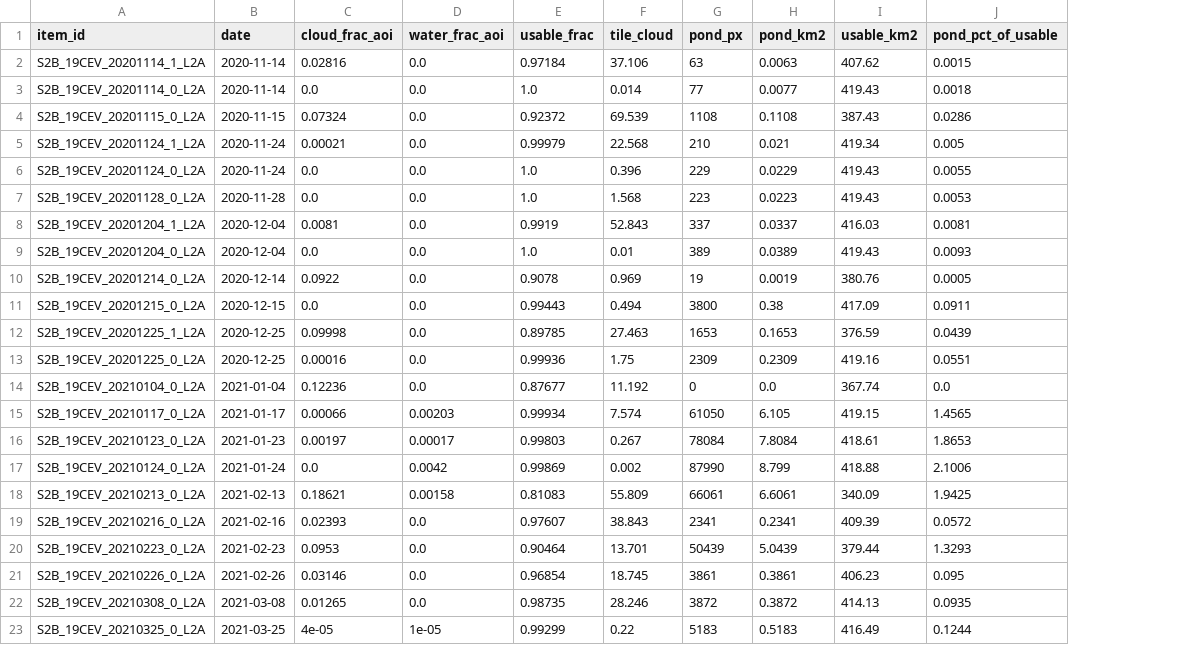
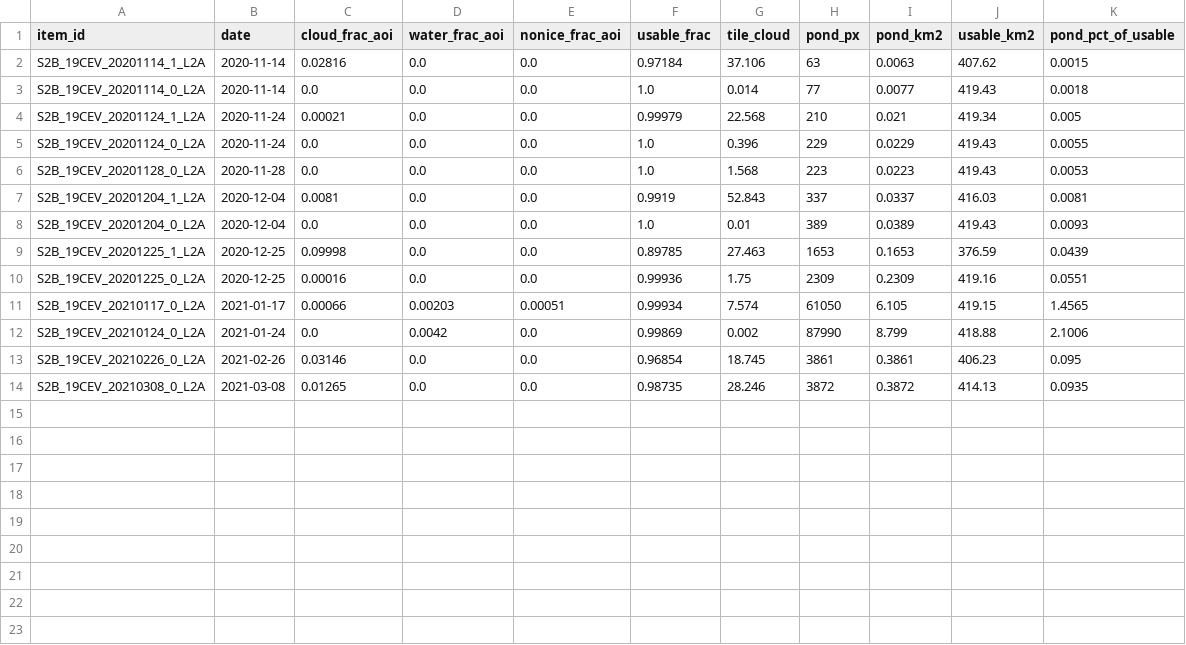
Before and after one commit to Advait-Sadineni/antarctic-melt-observatory, a CSV file: output/season_2020_21.csv, drawn as a sheet; removed rows and columns are numbered as before the commit, all else as after; the diff names each change by its address in the sheet, - before the commit and + after, or states it on an @@ line.

```diff
--- a/output/season_2020_21.csv
+++ b/output/season_2020_21.csv
+column E (nonice_frac_aoi), rows 2-14: 0.0 | 0.0 | 0.0 | 0.0 | 0.0 | 0.0 | 0.0 | 0.0 | 0.0 | 0.00051 | 0.0 | 0.0 | 0.0
-row 4: S2B_19CEV_20201115_0_L2A | 2020-11-15 | 0.07324 | 0.0 | 0.92372 | 69.539 | 1108 | 0.1108 | 387.43 | 0.0286
-row 10: S2B_19CEV_20201214_0_L2A | 2020-12-14 | 0.0922 | 0.0 | 0.9078 | 0.969 | 19 | 0.0019 | 380.76 | 0.0005
-row 11: S2B_19CEV_20201215_0_L2A | 2020-12-15 | 0.0 | 0.0 | 0.99443 | 0.494 | 3800 | 0.38 | 417.09 | 0.0911
-row 14: S2B_19CEV_20210104_0_L2A | 2021-01-04 | 0.12236 | 0.0 | 0.87677 | 11.192 | 0 | 0.0 | 367.74 | 0.0
-row 16: S2B_19CEV_20210123_0_L2A | 2021-01-23 | 0.00197 | 0.00017 | 0.99803 | 0.267 | 78084 | 7.8084 | 418.61 | 1.8653
-row 18: S2B_19CEV_20210213_0_L2A | 2021-02-13 | 0.18621 | 0.00158 | 0.81083 | 55.809 | 66061 | 6.6061 | 340.09 | 1.9425
-row 19: S2B_19CEV_20210216_0_L2A | 2021-02-16 | 0.02393 | 0.0 | 0.97607 | 38.843 | 2341 | 0.2341 | 409.39 | 0.0572
-row 20: S2B_19CEV_20210223_0_L2A | 2021-02-23 | 0.0953 | 0.0 | 0.90464 | 13.701 | 50439 | 5.0439 | 379.44 | 1.3293
-row 23: S2B_19CEV_20210325_0_L2A | 2021-03-25 | 4e-05 | 1e-05 | 0.99299 | 0.22 | 5183 | 0.5183 | 416.49 | 0.1244
```
Also changed, not shown: 23 other files.
